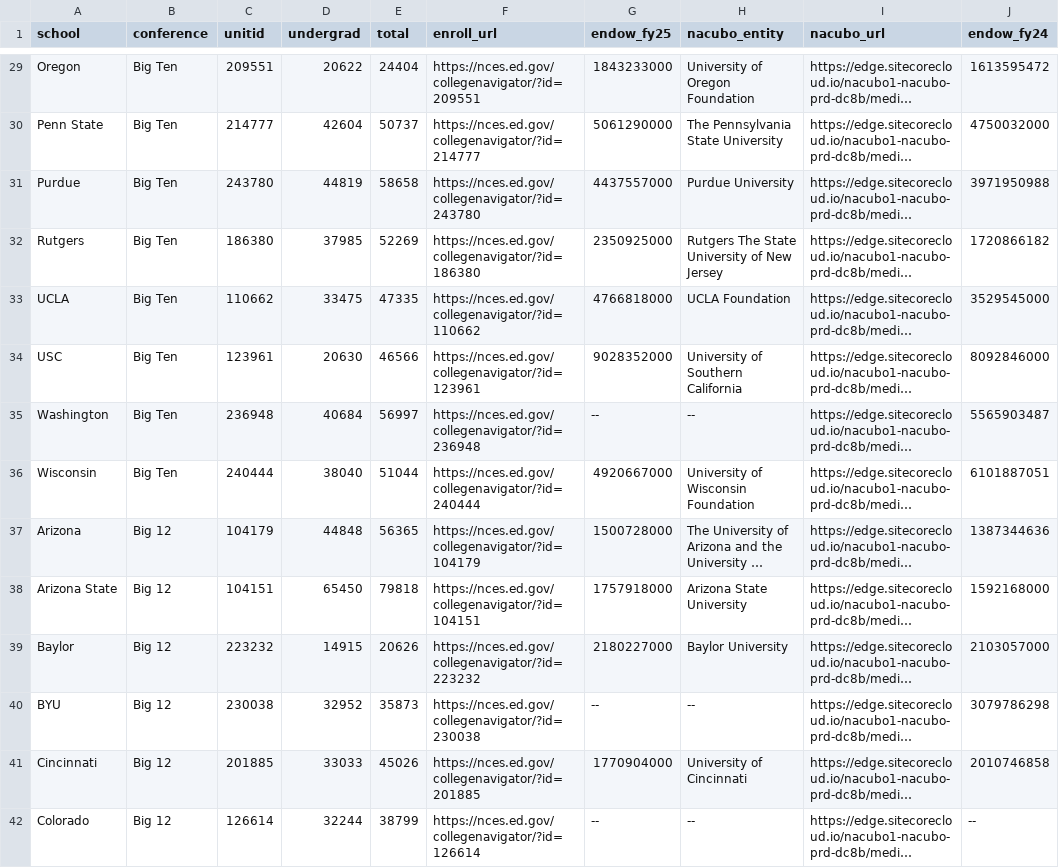
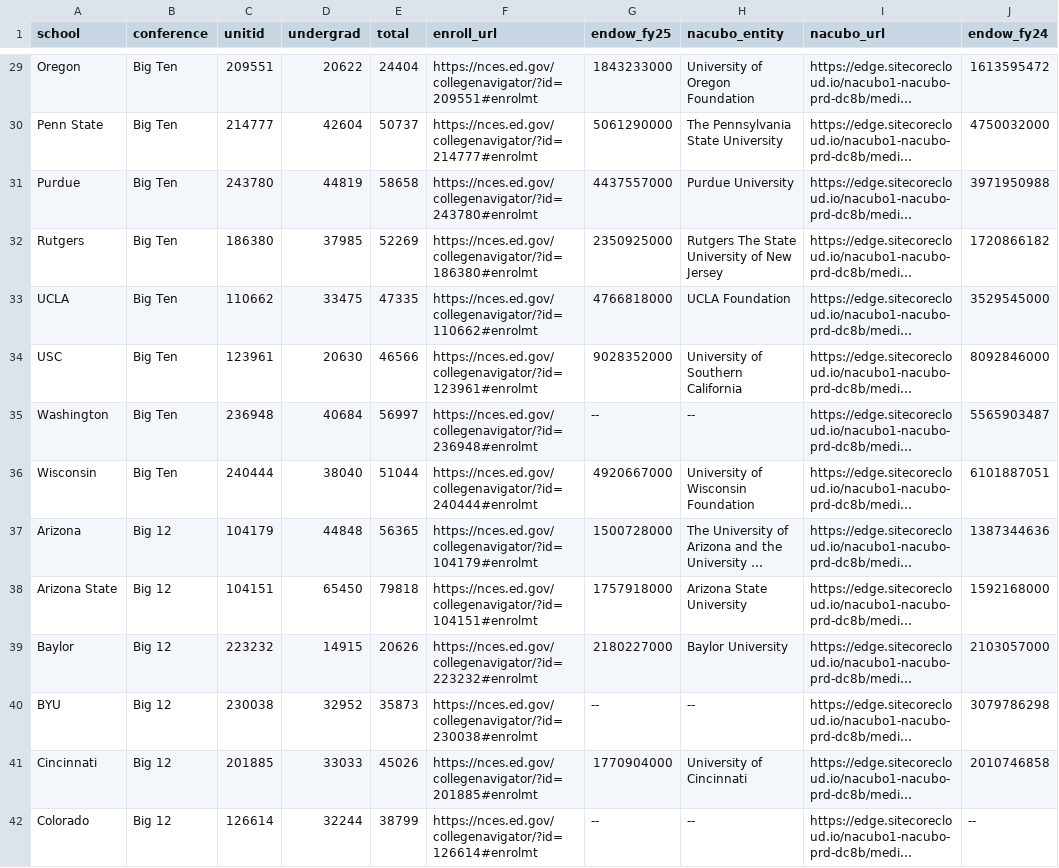
Before and after one commit to wondimagegndawit/sportsnews, a CSV file: benchmarking/data/enrollment_endowment.csv, drawn as a sheet; only a part is shown, gaps mark what is left out; long unchanged cells end in …; the diff covers the shown part only; the diff names each change by its address in the sheet, - before the commit and + after, or states it on an @@ line.

```diff
--- a/benchmarking/data/enrollment_endowment.csv
+++ b/benchmarking/data/enrollment_endowment.csv
-F29 (enroll_url): https://nces.ed.gov/collegenavigator/?id=209551
+F29 (enroll_url): https://nces.ed.gov/collegenavigator/?id=209551#enrolmt
-F30 (enroll_url): https://nces.ed.gov/collegenavigator/?id=214777
+F30 (enroll_url): https://nces.ed.gov/collegenavigator/?id=214777#enrolmt
-F31 (enroll_url): https://nces.ed.gov/collegenavigator/?id=243780
+F31 (enroll_url): https://nces.ed.gov/collegenavigator/?id=243780#enrolmt
-F32 (enroll_url): https://nces.ed.gov/collegenavigator/?id=186380
+F32 (enroll_url): https://nces.ed.gov/collegenavigator/?id=186380#enrolmt
-F33 (enroll_url): https://nces.ed.gov/collegenavigator/?id=110662
+F33 (enroll_url): https://nces.ed.gov/collegenavigator/?id=110662#enrolmt
-F34 (enroll_url): https://nces.ed.gov/collegenavigator/?id=123961
+F34 (enroll_url): https://nces.ed.gov/collegenavigator/?id=123961#enrolmt
-F35 (enroll_url): https://nces.ed.gov/collegenavigator/?id=236948
+F35 (enroll_url): https://nces.ed.gov/collegenavigator/?id=236948#enrolmt
-F36 (enroll_url): https://nces.ed.gov/collegenavigator/?id=240444
+F36 (enroll_url): https://nces.ed.gov/collegenavigator/?id=240444#enrolmt
-F37 (enroll_url): https://nces.ed.gov/collegenavigator/?id=104179
+F37 (enroll_url): https://nces.ed.gov/collegenavigator/?id=104179#enrolmt
-F38 (enroll_url): https://nces.ed.gov/collegenavigator/?id=104151
+F38 (enroll_url): https://nces.ed.gov/collegenavigator/?id=104151#enrolmt
-F39 (enroll_url): https://nces.ed.gov/collegenavigator/?id=223232
+F39 (enroll_url): https://nces.ed.gov/collegenavigator/?id=223232#enrolmt
-F40 (enroll_url): https://nces.ed.gov/collegenavigator/?id=230038
+F40 (enroll_url): https://nces.ed.gov/collegenavigator/?id=230038#enrolmt
-F41 (enroll_url): https://nces.ed.gov/collegenavigator/?id=201885
+F41 (enroll_url): https://nces.ed.gov/collegenavigator/?id=201885#enrolmt
-F42 (enroll_url): https://nces.ed.gov/collegenavigator/?id=126614
+F42 (enroll_url): https://nces.ed.gov/collegenavigator/?id=126614#enrolmt
```
Also changed, not shown: 54 edited cells elsewhere in this file, 3 other files.
